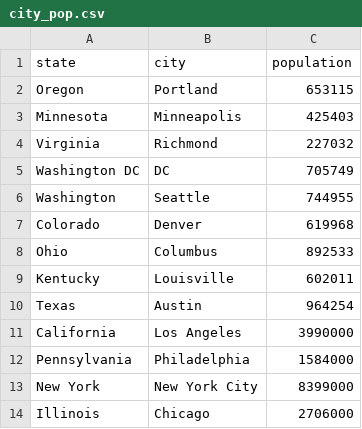
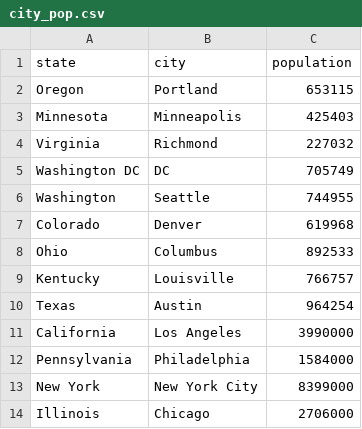
Before and after one commit to emarcey/pb2020-analysis, a CSV file: city_pop.csv, drawn as a sheet.

```diff
--- a/city_pop.csv
+++ b/city_pop.csv
@@ -8,3 +8,3 @@ Colorado,Denver,619968
 Ohio,Columbus,892533
-Kentucky,Louisville,602011
+Kentucky,Louisville,766757
 Texas,Austin,964254
```
Also changed, not shown: incidents_per_100k.csv.
